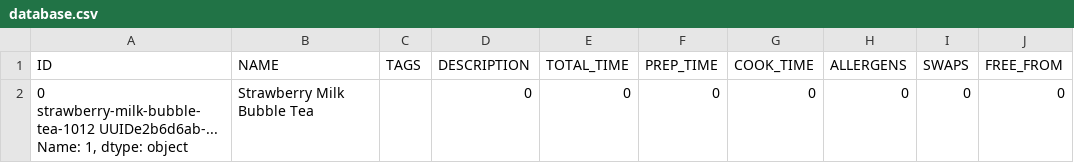
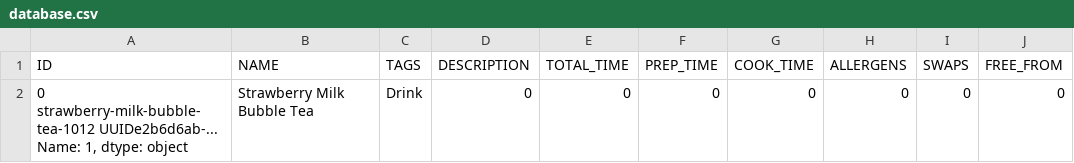
Before and after one commit to Millie-Jackson/AiCore, a CSV file: DataCollectionPipeline/database.csv, drawn as a sheet; only a part is shown; the diff names each change by its address in the sheet, - before the commit and + after, or states it on an @@ line.

Commit message:
Correctly assigns json data to TAGS column

```diff
--- a/DataCollectionPipeline/database.csv
+++ b/DataCollectionPipeline/database.csv
-C2 (TAGS): (empty)
+C2 (TAGS): Drink
```
